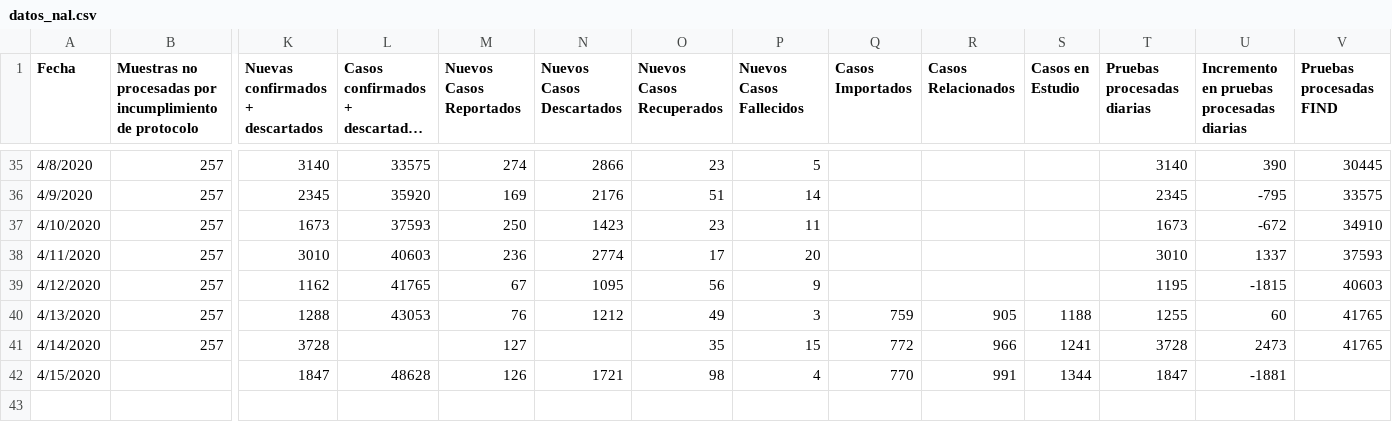
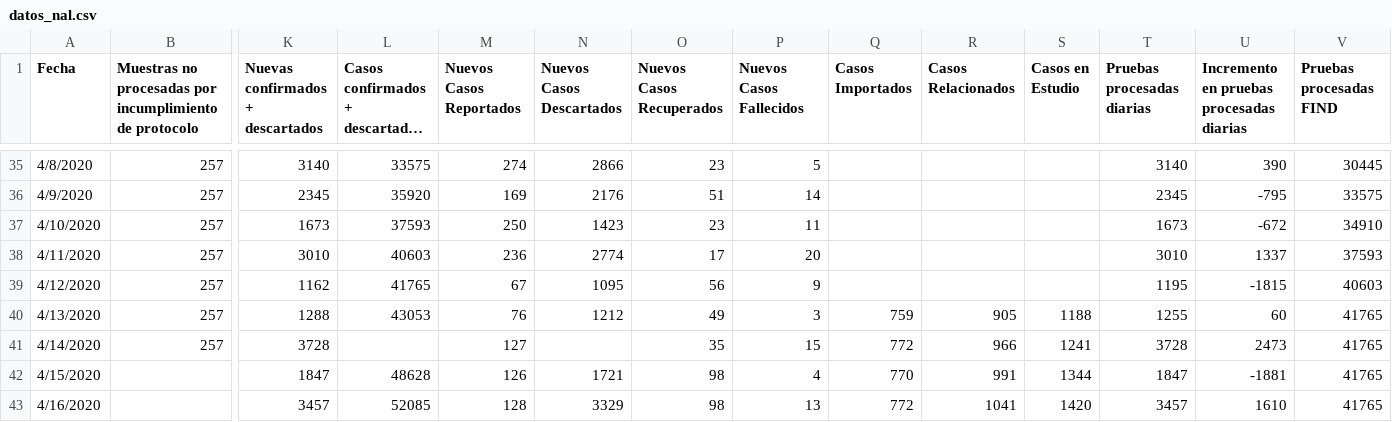
Before and after one commit to ideascol/covid19, a CSV file: data/datos_nal.csv, drawn as a sheet; only a part is shown, gaps mark what is left out; long unchanged cells end in …; rows hold the shown columns only; the diff names each change by its address in the sheet, - before the commit and + after, or states it on an @@ line.

Commit message:
Update datos_nal.csv

```diff
--- a/data/datos_nal.csv
+++ b/data/datos_nal.csv
-V42 (Pruebas procesadas FIND): (empty)
+V42 (Pruebas procesadas FIND): 41765
+row 43: 4/16/2020 |  | 3457 | 52085 | 128 | 3329 | 98 | 13 | 772 | 1041 | 1420 | 3457 | 1610 | 41765
```
